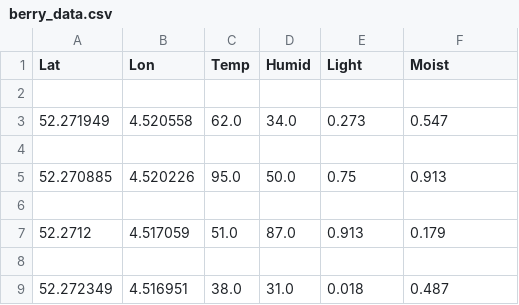
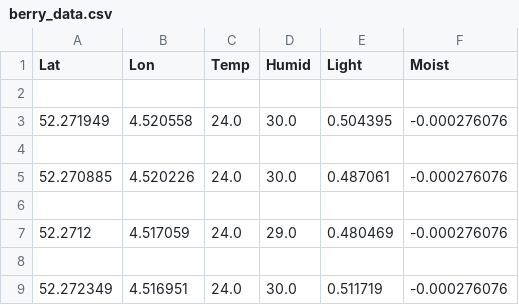
Before and after one commit to murthyn/berrySmart, a CSV file: berry_data.csv, drawn as a sheet.

Commit message:
data

```diff
--- a/berry_data.csv
+++ b/berry_data.csv
@@ -2,8 +2,8 @@ Lat,Lon,Temp,Humid,Light,Moist
 
-52.271949,4.520558,62.0,34.0,0.273,0.547
+52.271949,4.520558,24.0,30.0,0.504395,-0.000276076
 
-52.270885,4.520226,95.0,50.0,0.75,0.913
+52.270885,4.520226,24.0,30.0,0.487061,-0.000276076
 
-52.2712,4.517059,51.0,87.0,0.913,0.179
+52.2712,4.517059,24.0,29.0,0.480469,-0.000276076
 
-52.272349,4.516951,38.0,31.0,0.018,0.487
+52.272349,4.516951,24.0,30.0,0.511719,-0.000276076
```
